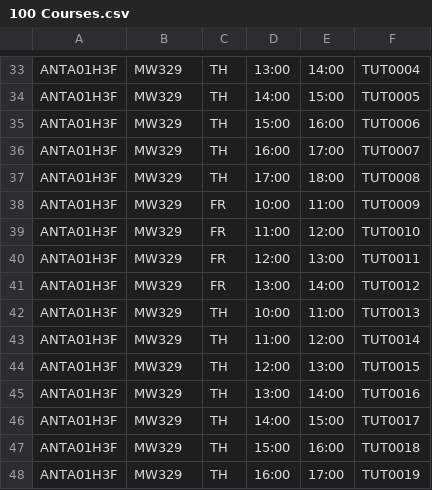
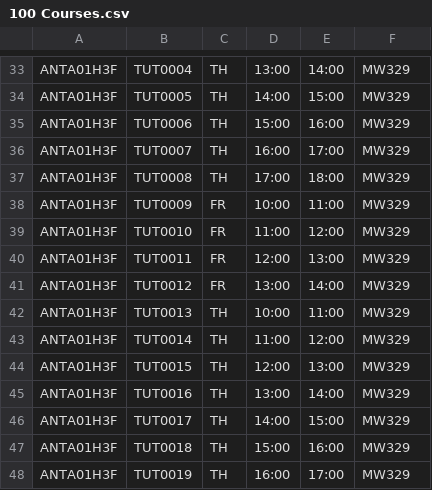
Before and after one commit to wmak/Lethargic-Development, a CSV file: CMSReScheduler/100 Courses.csv, drawn as a sheet; only a part is shown, gaps mark what is left out; the diff covers the shown part only; the diff names each change by its address in the sheet, - before the commit and + after, or states it on an @@ line.

```diff
--- a/CMSReScheduler/100 Courses.csv
+++ b/CMSReScheduler/100 Courses.csv
-B33: MW329
+B33: TUT0004
-F33: TUT0004
+F33: MW329
-B34: MW329
+B34: TUT0005
-F34: TUT0005
+F34: MW329
-B35: MW329
+B35: TUT0006
-F35: TUT0006
+F35: MW329
-B36: MW329
+B36: TUT0007
-F36: TUT0007
+F36: MW329
-B37: MW329
+B37: TUT0008
-F37: TUT0008
+F37: MW329
-B38: MW329
+B38: TUT0009
-F38: TUT0009
+F38: MW329
-B39: MW329
+B39: TUT0010
-F39: TUT0010
+F39: MW329
-B40: MW329
+B40: TUT0011
-F40: TUT0011
+F40: MW329
-B41: MW329
+B41: TUT0012
-F41: TUT0012
+F41: MW329
-B42: MW329
+B42: TUT0013
-F42: TUT0013
+F42: MW329
-B43: MW329
+B43: TUT0014
-F43: TUT0014
+F43: MW329
-B44: MW329
+B44: TUT0015
-F44: TUT0015
+F44: MW329
-B45: MW329
+B45: TUT0016
-F45: TUT0016
+F45: MW329
-B46: MW329
+B46: TUT0017
-F46: TUT0017
+F46: MW329
-B47: MW329
+B47: TUT0018
-F47: TUT0018
+F47: MW329
-B48: MW329
+B48: TUT0019
-F48: TUT0019
+F48: MW329
```
Also changed, not shown: 168 edited cells elsewhere in this file, 9 other files.
